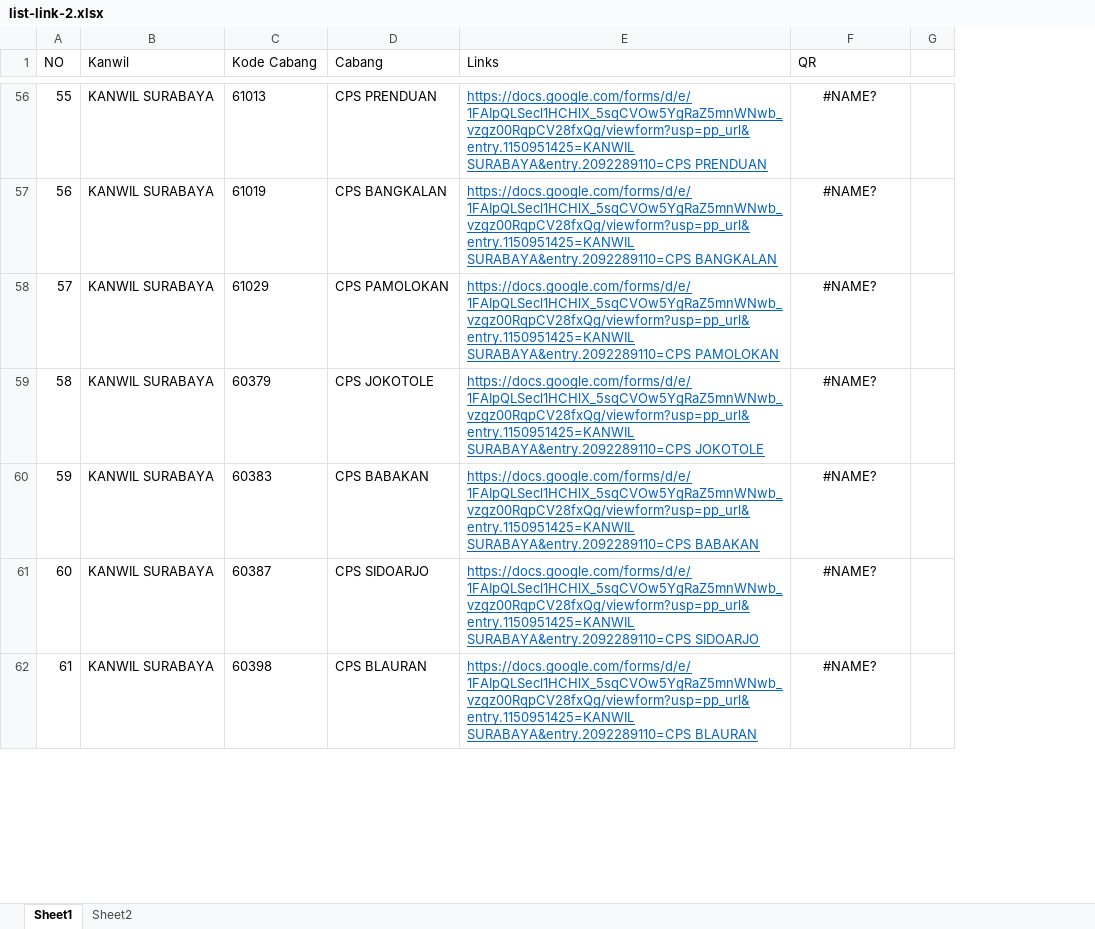
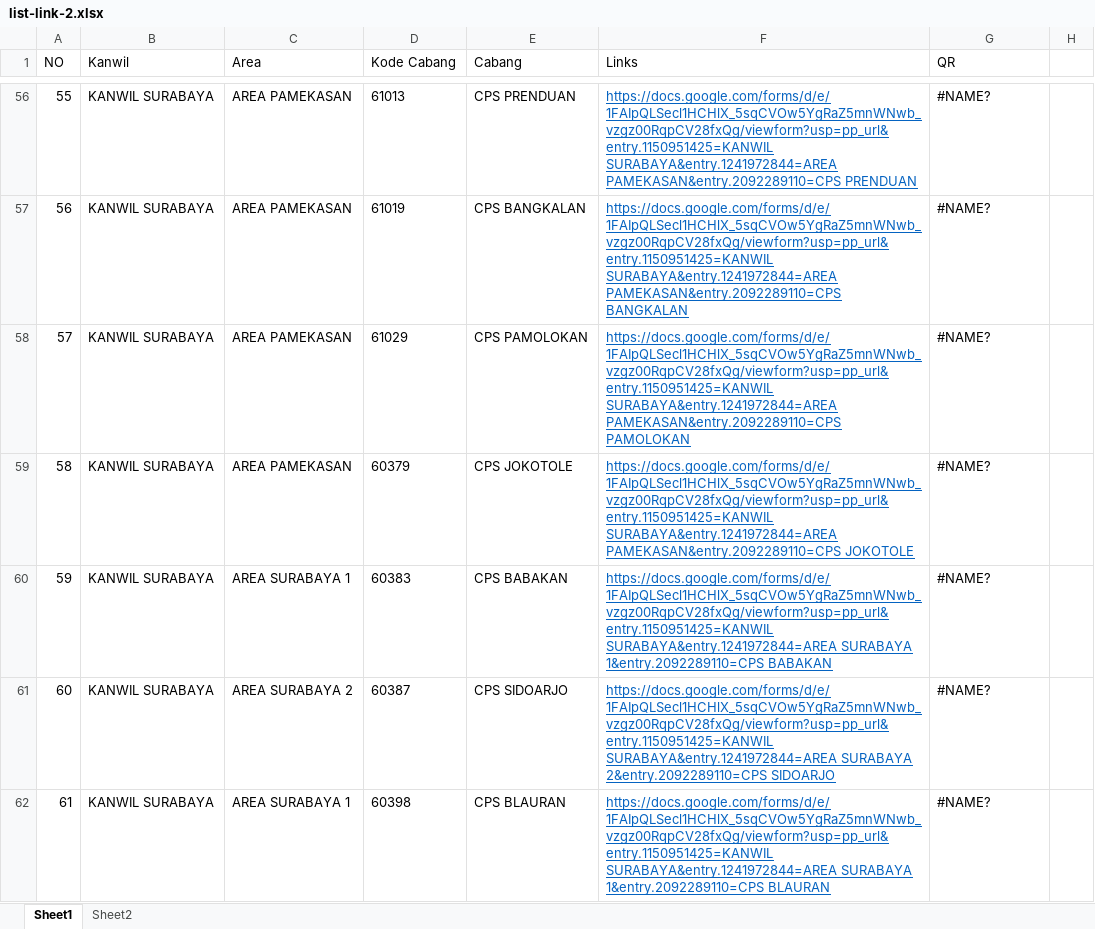
Before and after one commit to teststandar/generate-qr-code, an Excel workbook: list-link-2.xlsx, sheet Sheet1, drawn as a sheet; only a part is shown, gaps mark what is left out; values as stored, in another font and other column widths than the file's, no borders; charts and pictures not drawn; addresses are those after the commit; the diff covers the shown part only; the diff names each change by its address in the sheet, - before the commit and + after, or states it on an @@ line.

```diff
--- a/list-link-2.xlsx (sheet Sheet1)
+++ b/list-link-2.xlsx (sheet Sheet1)
+column C (Area), rows 56-62: AREA PAMEKASAN | AREA PAMEKASAN | AREA PAMEKASAN | AREA PAMEKASAN | AREA SURABAYA 1 | AREA SURABAYA 2 | AREA SURABAYA 1
-F56 (Links): https://docs.google.com/forms/d/e/1FAIpQLSecl1HCHlX_5sqCVOw5YgRaZ5mnWNwb_vzgz00RqpCV28fxQg/viewform?usp=pp_url&entry.1150951425=KANWIL SURABAYA&entry.2092289110=CPS PRENDUAN
+F56 (Links): https://docs.google.com/forms/d/e/1FAIpQLSecl1HCHlX_5sqCVOw5YgRaZ5mnWNwb_vzgz00RqpCV28fxQg/viewform?usp=pp_url&entry.1150951425=KANWIL SURABAYA&entry.1241972844=AREA PAMEKASAN&entry.2092289110=CPS PRENDUAN
-G56:G62 alignment: center
+G56:G62 alignment: left
-F57 (Links): https://docs.google.com/forms/d/e/1FAIpQLSecl1HCHlX_5sqCVOw5YgRaZ5mnWNwb_vzgz00RqpCV28fxQg/viewform?usp=pp_url&entry.1150951425=KANWIL SURABAYA&entry.2092289110=CPS BANGKALAN
+F57 (Links): https://docs.google.com/forms/d/e/1FAIpQLSecl1HCHlX_5sqCVOw5YgRaZ5mnWNwb_vzgz00RqpCV28fxQg/viewform?usp=pp_url&entry.1150951425=KANWIL SURABAYA&entry.1241972844=AREA PAMEKASAN&entry.2092289110=CPS BANGKALAN
-F58 (Links): https://docs.google.com/forms/d/e/1FAIpQLSecl1HCHlX_5sqCVOw5YgRaZ5mnWNwb_vzgz00RqpCV28fxQg/viewform?usp=pp_url&entry.1150951425=KANWIL SURABAYA&entry.2092289110=CPS PAMOLOKAN
+F58 (Links): https://docs.google.com/forms/d/e/1FAIpQLSecl1HCHlX_5sqCVOw5YgRaZ5mnWNwb_vzgz00RqpCV28fxQg/viewform?usp=pp_url&entry.1150951425=KANWIL SURABAYA&entry.1241972844=AREA PAMEKASAN&entry.2092289110=CPS PAMOLOKAN
-F59 (Links): https://docs.google.com/forms/d/e/1FAIpQLSecl1HCHlX_5sqCVOw5YgRaZ5mnWNwb_vzgz00RqpCV28fxQg/viewform?usp=pp_url&entry.1150951425=KANWIL SURABAYA&entry.2092289110=CPS JOKOTOLE
+F59 (Links): https://docs.google.com/forms/d/e/1FAIpQLSecl1HCHlX_5sqCVOw5YgRaZ5mnWNwb_vzgz00RqpCV28fxQg/viewform?usp=pp_url&entry.1150951425=KANWIL SURABAYA&entry.1241972844=AREA PAMEKASAN&entry.2092289110=CPS JOKOTOLE
-F60 (Links): https://docs.google.com/forms/d/e/1FAIpQLSecl1HCHlX_5sqCVOw5YgRaZ5mnWNwb_vzgz00RqpCV28fxQg/viewform?usp=pp_url&entry.1150951425=KANWIL SURABAYA&entry.2092289110=CPS BABAKAN
+F60 (Links): https://docs.google.com/forms/d/e/1FAIpQLSecl1HCHlX_5sqCVOw5YgRaZ5mnWNwb_vzgz00RqpCV28fxQg/viewform?usp=pp_url&entry.1150951425=KANWIL SURABAYA&entry.1241972844=AREA SURABAYA 1&entry.2092289110=CPS BABAKAN
-F61 (Links): https://docs.google.com/forms/d/e/1FAIpQLSecl1HCHlX_5sqCVOw5YgRaZ5mnWNwb_vzgz00RqpCV28fxQg/viewform?usp=pp_url&entry.1150951425=KANWIL SURABAYA&entry.2092289110=CPS SIDOARJO
+F61 (Links): https://docs.google.com/forms/d/e/1FAIpQLSecl1HCHlX_5sqCVOw5YgRaZ5mnWNwb_vzgz00RqpCV28fxQg/viewform?usp=pp_url&entry.1150951425=KANWIL SURABAYA&entry.1241972844=AREA SURABAYA 2&entry.2092289110=CPS SIDOARJO
-F62 (Links): https://docs.google.com/forms/d/e/1FAIpQLSecl1HCHlX_5sqCVOw5YgRaZ5mnWNwb_vzgz00RqpCV28fxQg/viewform?usp=pp_url&entry.1150951425=KANWIL SURABAYA&entry.2092289110=CPS BLAURAN
+F62 (Links): https://docs.google.com/forms/d/e/1FAIpQLSecl1HCHlX_5sqCVOw5YgRaZ5mnWNwb_vzgz00RqpCV28fxQg/viewform?usp=pp_url&entry.1150951425=KANWIL SURABAYA&entry.1241972844=AREA SURABAYA 1&entry.2092289110=CPS BLAURAN
```
Also changed, not shown: 652 edited cells and cell formats elsewhere in this sheet, sheet Sheet2, formulas that keep their value, charts or pictures.
